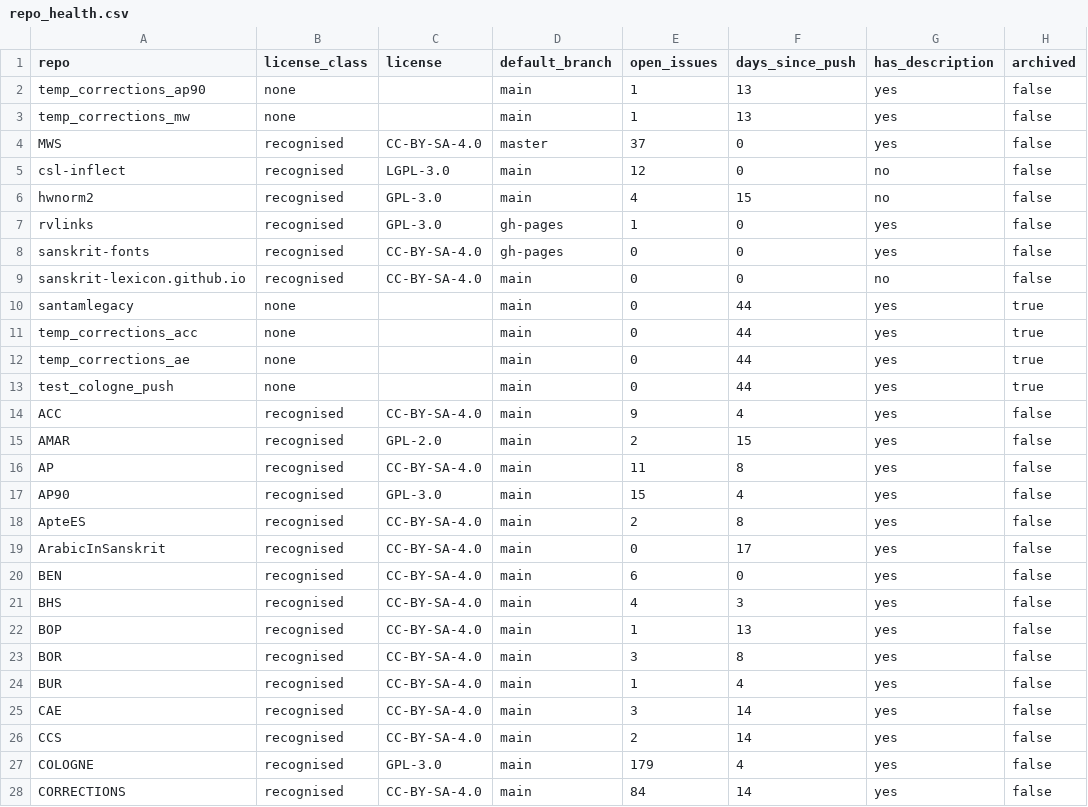
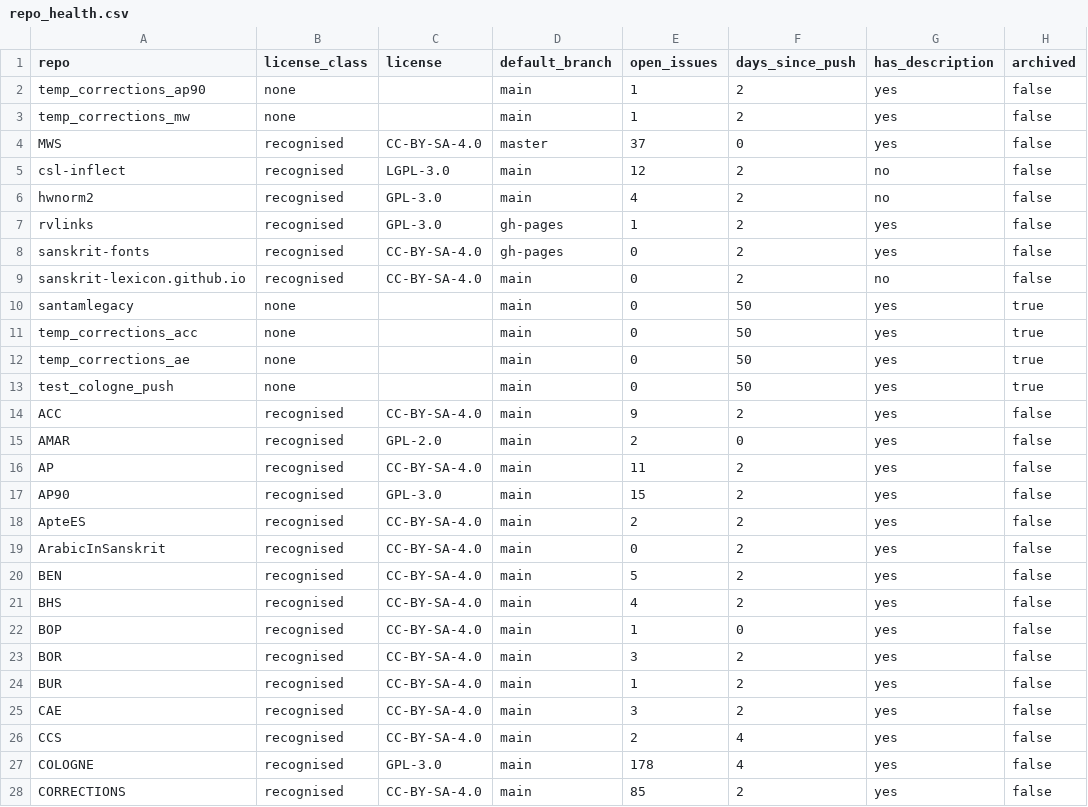
Before and after one commit to sanskrit-lexicon/csl-observatory, a CSV file: observatory/site/src/data/repo_health.csv, drawn as a sheet; only a part is shown; the diff covers the shown part only; the diff names each change by its address in the sheet, - before the commit and + after, or states it on an @@ line.

```diff
--- a/observatory/site/src/data/repo_health.csv
+++ b/observatory/site/src/data/repo_health.csv
-F2:F3 (days_since_push): 13
+F2:F3 (days_since_push): 2
-F5 (days_since_push): 0
+F5 (days_since_push): 2
-F6 (days_since_push): 15
+F6 (days_since_push): 2
-F7:F9 (days_since_push): 0
+F7:F9 (days_since_push): 2
-F10:F13 (days_since_push): 44
+F10:F13 (days_since_push): 50
-F14 (days_since_push): 4
+F14 (days_since_push): 2
-F15 (days_since_push): 15
+F15 (days_since_push): 0
-F16 (days_since_push): 8
+F16 (days_since_push): 2
-F17 (days_since_push): 4
+F17 (days_since_push): 2
-F18 (days_since_push): 8
+F18 (days_since_push): 2
-F19 (days_since_push): 17
+F19 (days_since_push): 2
-E20 (open_issues): 6
+E20 (open_issues): 5
-F20 (days_since_push): 0
+F20 (days_since_push): 2
-F21 (days_since_push): 3
+F21 (days_since_push): 2
-F22 (days_since_push): 13
+F22 (days_since_push): 0
-F23 (days_since_push): 8
+F23 (days_since_push): 2
-F24 (days_since_push): 4
+F24 (days_since_push): 2
-F25 (days_since_push): 14
+F25 (days_since_push): 2
-F26 (days_since_push): 14
+F26 (days_since_push): 4
-E27 (open_issues): 179
+E27 (open_issues): 178
-E28 (open_issues): 84
+E28 (open_issues): 85
-F28 (days_since_push): 14
+F28 (days_since_push): 2
```
Also changed, not shown: 51 edited cells elsewhere in this file, data/repos.csv, data/timeseries_annual.csv, 30 other files.
